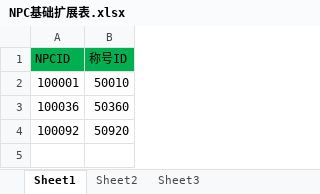
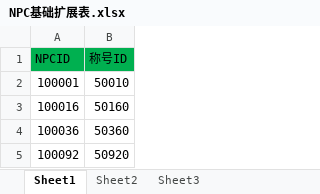
Before and after one commit to xiaozhuzzz/XiakeMod, an Excel workbook: Excel文件/NPC基础扩展表.xlsx, sheet Sheet1, drawn as a sheet; values as stored, in another font and other column widths than the file's, no borders; the diff names each change by its address in the sheet, - before the commit and + after, or states it on an @@ line.

```diff
--- a/Excel文件/NPC基础扩展表.xlsx (sheet Sheet1)
+++ b/Excel文件/NPC基础扩展表.xlsx (sheet Sheet1)
+row 3: 100016 | 50160
```
Also changed, not shown: Excel文件/称号扩展表.xlsx, 6 other files.
